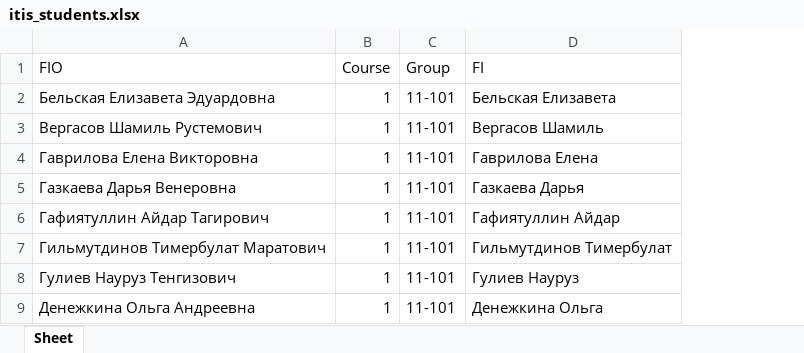
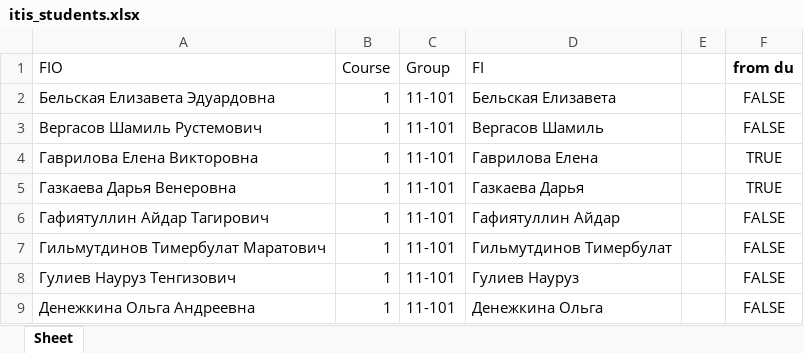
Before and after one commit to MMingazoff/ITIS-helper, an Excel workbook: data/itis_students.xlsx, sheet Sheet, drawn as a sheet; only a part is shown; values as stored, in another font and other column widths than the file's, no borders; the diff names each change by its address in the sheet, - before the commit and + after, or states it on an @@ line.

Commit message:
+missed column

```diff
--- a/data/itis_students.xlsx (sheet Sheet)
+++ b/data/itis_students.xlsx (sheet Sheet)
+column E, empty
+column F (from du), rows 2-9: FALSE | FALSE | TRUE | TRUE | FALSE | FALSE | FALSE | FALSE
```
